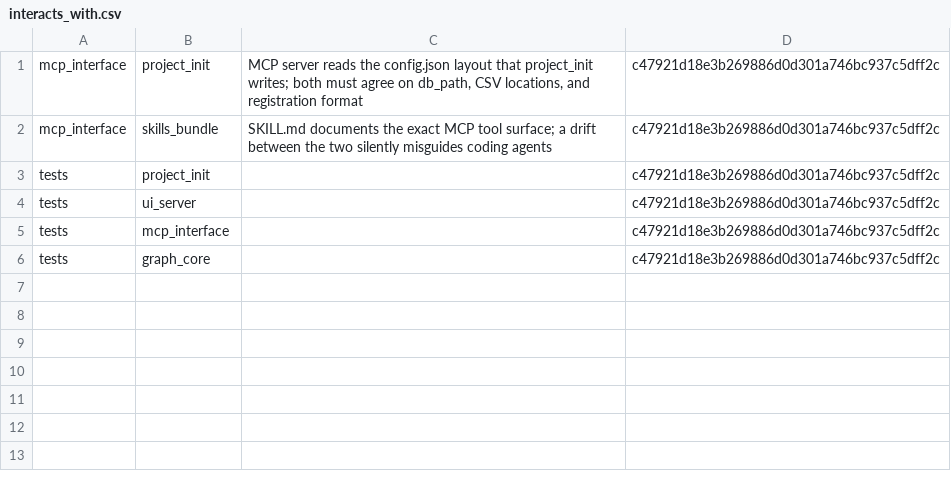
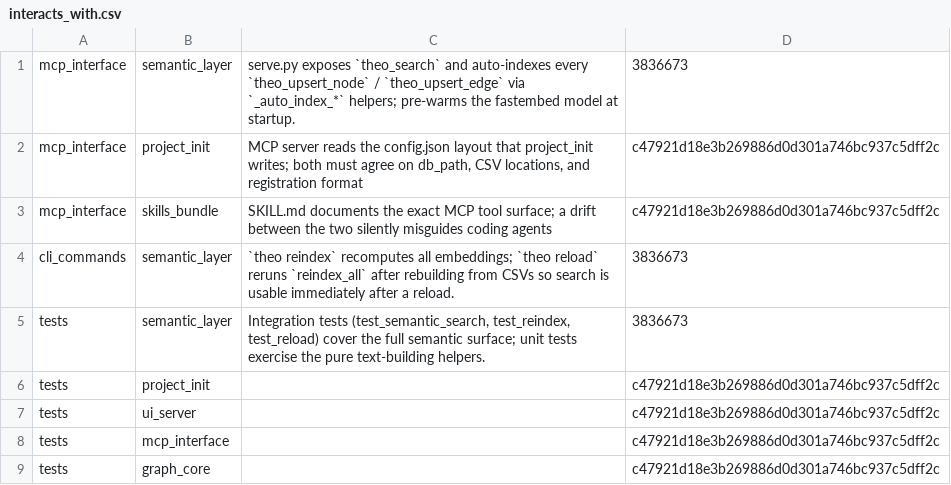
Before and after one commit to fcvr1010/theo, a CSV file: .theo/interacts_with.csv, drawn as a sheet.

```diff
--- a/.theo/interacts_with.csv
+++ b/.theo/interacts_with.csv
@@ -1,3 +1,6 @@
+mcp_interface,semantic_layer,serve.py exposes `theo_search` and auto-indexes every `theo_upsert_node` / `theo_upsert_edge` via `_auto_index_*` helpers; pre-warms the fastembed model at startup.,3836673
 mcp_interface,project_init,"MCP server reads the config.json layout that project_init writes; both must agree on db_path, CSV locations, and registration format",c47921d18e3b269886d0d301a746bc937c5dff2c
 mcp_interface,skills_bundle,SKILL.md documents the exact MCP tool surface; a drift between the two silently misguides coding agents,c47921d18e3b269886d0d301a746bc937c5dff2c
+cli_commands,semantic_layer,`theo reindex` recomputes all embeddings; `theo reload` reruns `reindex_all` after rebuilding from CSVs so search is usable immediately after a reload.,3836673
+tests,semantic_layer,"Integration tests (test_semantic_search, test_reindex, test_reload) cover the full semantic surface; unit tests exercise the pure text-building helpers.",3836673
 tests,project_init,,c47921d18e3b269886d0d301a746bc937c5dff2c
```
Also changed, not shown: .theo/belongs_to.csv, .theo/concepts.csv, 14 other files.
